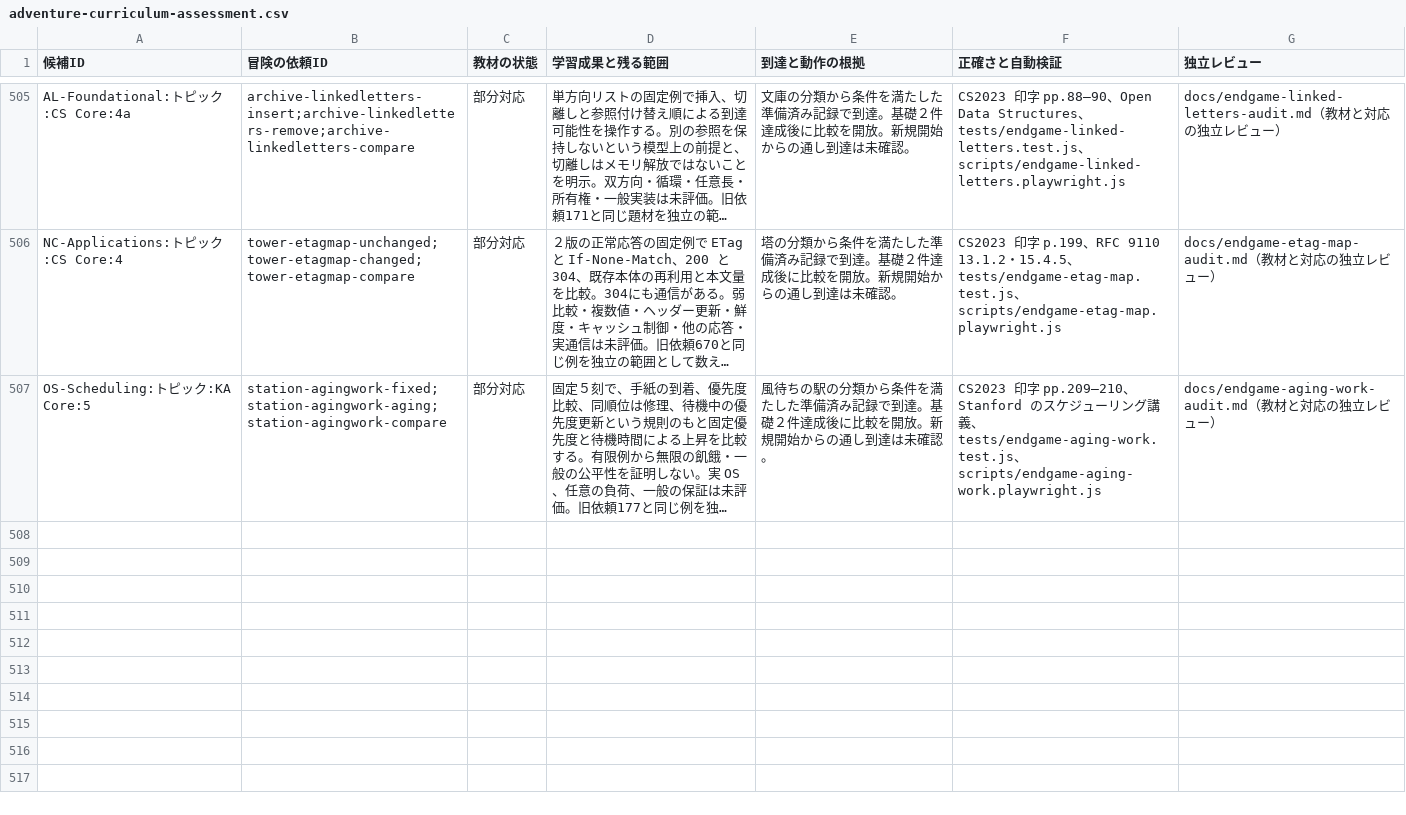
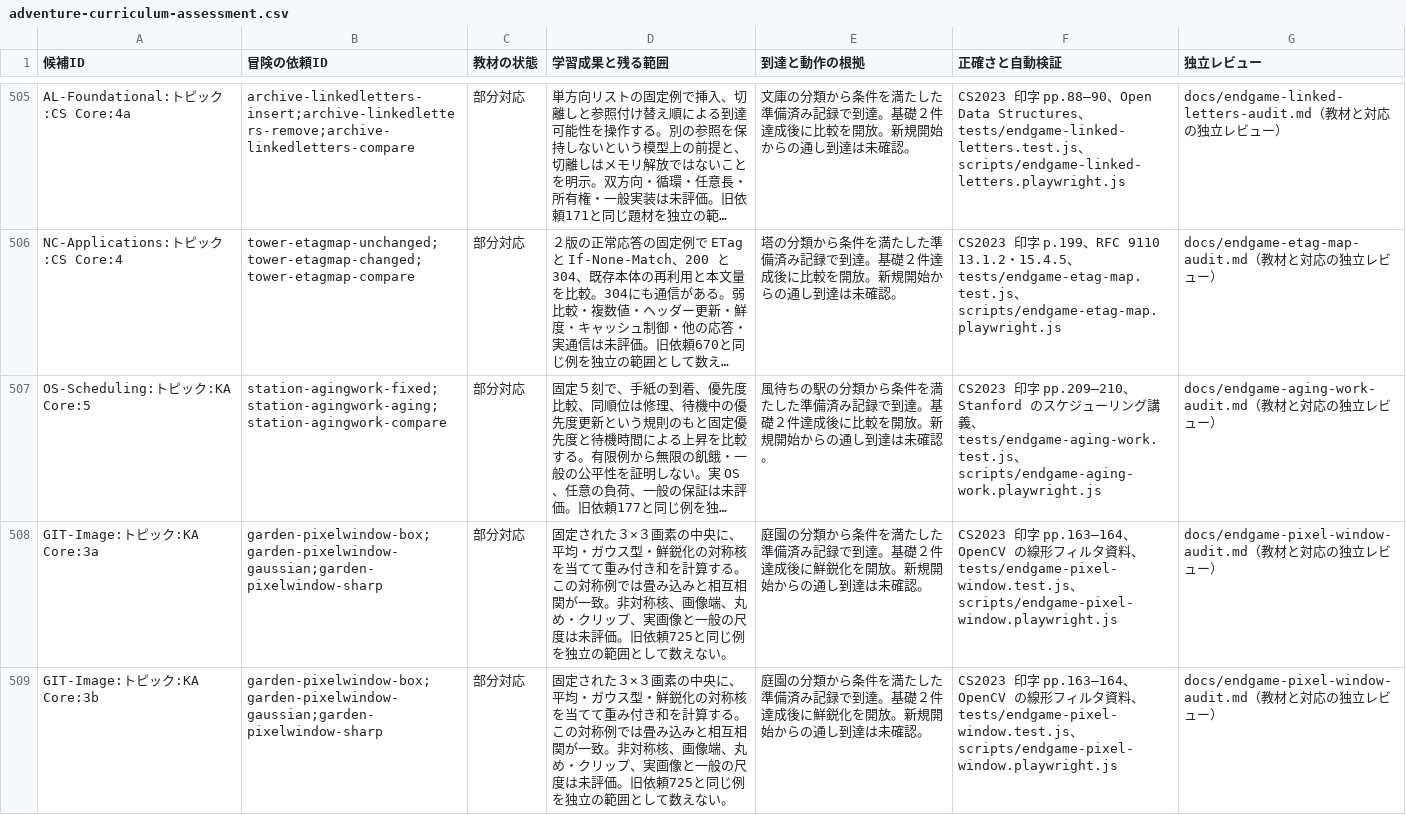
Before and after one commit to nodchip/CSQuest, a CSV file: docs/adventure-curriculum-assessment.csv, drawn as a sheet; only a part is shown, gaps mark what is left out; long unchanged cells end in …; the diff names each change by its address in the sheet, - before the commit and + after, or states it on an @@ line.

Commit message:
Add image convolution quests

```diff
--- a/docs/adventure-curriculum-assessment.csv
+++ b/docs/adventure-curriculum-assessment.csv
+row 508: GIT-Image:トピック:KA Core:3a | garden-pixelwindow-box;garden-pixelwindow-gaussian;garden-pixelwindow-sharp | 部分対応 | 固定された３×３画素の中央に、平均・ガウス型・鮮鋭化の対称核を当てて重み付き和を計算する。この対称例では畳み込みと相互相関が一致。非対称核、画像端、丸め・クリップ、実画像と一般の尺度は未評価。旧依頼725と同じ例を独立の範囲として数えない。 | 庭園の分類から条件を満たした準備済み記録で到達。基礎２件達成後に鮮鋭化を開放。新規開始からの通し到達は未確認。 | CS2023 印字 pp.163–164、OpenCV の線形フィルタ資料、tests/endgame-pixel-window.test.js、scripts/endgame-pixel-window.playwright.js | docs/endgame-pixel-window-audit.md（教材と対応の独立レビュー）
+row 509: GIT-Image:トピック:KA Core:3b | garden-pixelwindow-box;garden-pixelwindow-gaussian;garden-pixelwindow-sharp | 部分対応 | 固定された３×３画素の中央に、平均・ガウス型・鮮鋭化の対称核を当てて重み付き和を計算する。この対称例では畳み込みと相互相関が一致。非対称核、画像端、丸め・クリップ、実画像と一般の尺度は未評価。旧依頼725と同じ例を独立の範囲として数えない。 | 庭園の分類から条件を満たした準備済み記録で到達。基礎２件達成後に鮮鋭化を開放。新規開始からの通し到達は未確認。 | CS2023 印字 pp.163–164、OpenCV の線形フィルタ資料、tests/endgame-pixel-window.test.js、scripts/endgame-pixel-window.playwright.js | docs/endgame-pixel-window-audit.md（教材と対応の独立レビュー）
```
Also changed, not shown: 8 other files.
